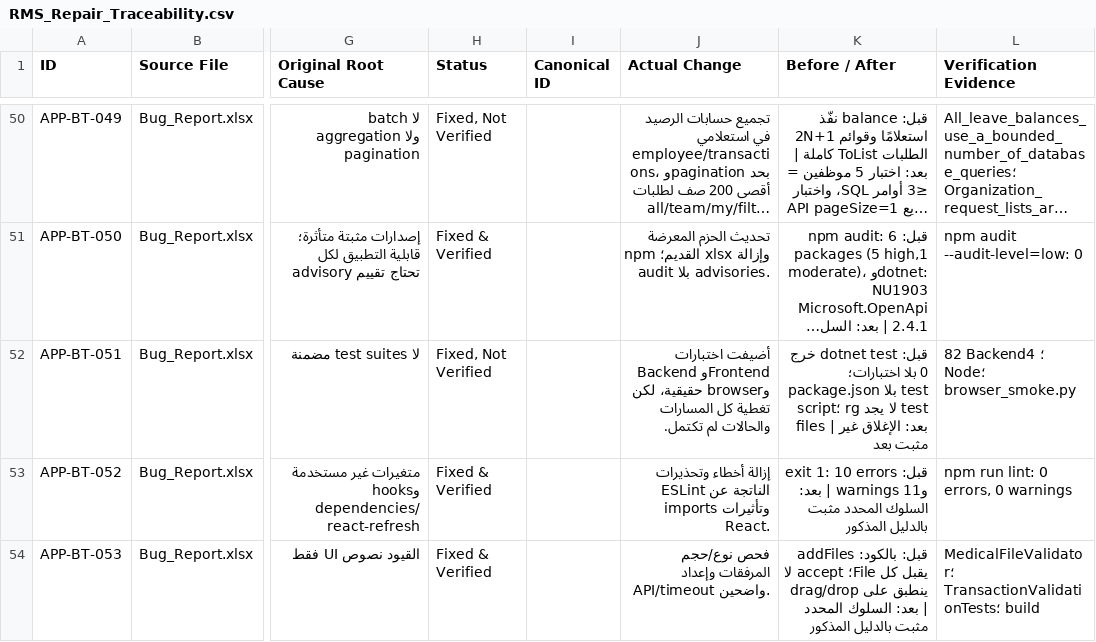
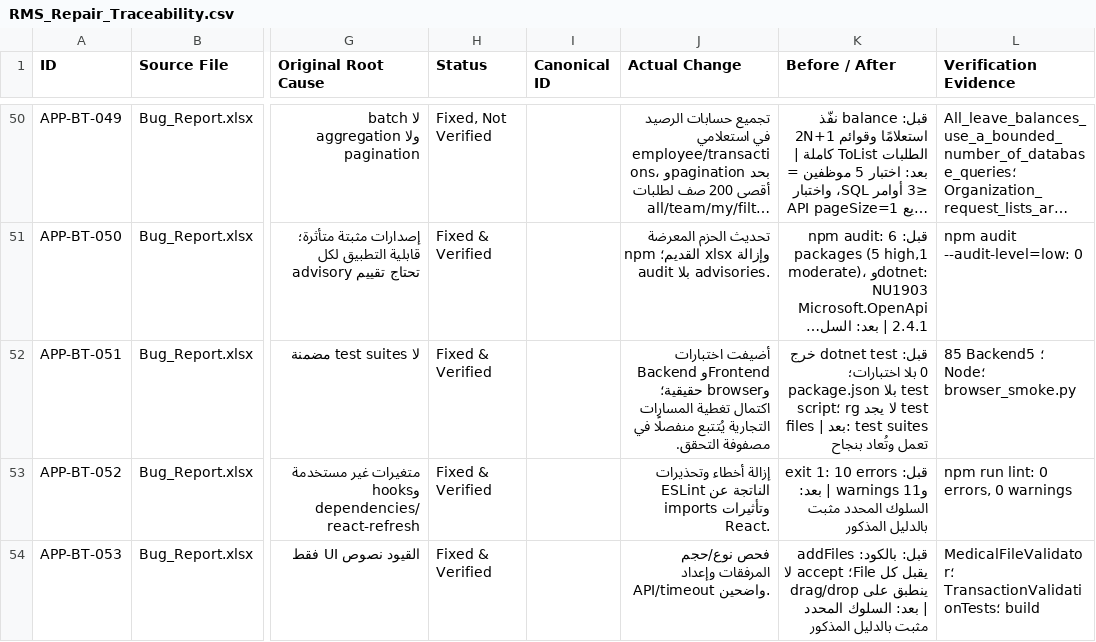
Before and after one commit to ZeyadRadwan-hub/RMS-System, a CSV file: RMS_Repair_Traceability.csv, drawn as a sheet; only a part is shown, gaps mark what is left out; long unchanged cells end in …; the diff names each change by its address in the sheet, - before the commit and + after, or states it on an @@ line.

Commit message:
Update verification counts and test evidence

```diff
--- a/RMS_Repair_Traceability.csv
+++ b/RMS_Repair_Traceability.csv
-H52 (Status): Fixed, Not Verified
+H52 (Status): Fixed & Verified
-J52 (Actual Change): …وFrontend وbrowser حقيقية، لكن تغطية كل المسارات والحالات لم تكتمل.
+J52 (Actual Change): …وFrontend وbrowser حقيقية؛ اكتمال تغطية المسارات التجارية يُتتبع منفصلًا في مصفوفة التحقق.
-K52 (Before / After): …| بعد: الإغلاق غير مثبت بعد
+K52 (Before / After): …| بعد: test suites تعمل وتُعاد بنجاح
-L52 (Verification Evidence): 82 Backend؛ 4 Node؛ browser_smoke.py
+L52 (Verification Evidence): 85 Backend؛ 5 Node؛ browser_smoke.py
```
Also changed, not shown: 2 other files.
